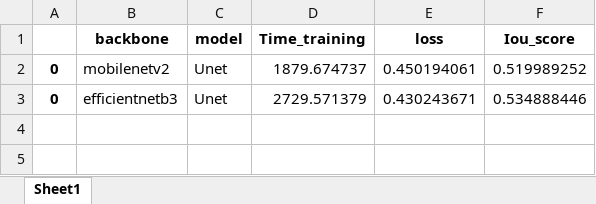
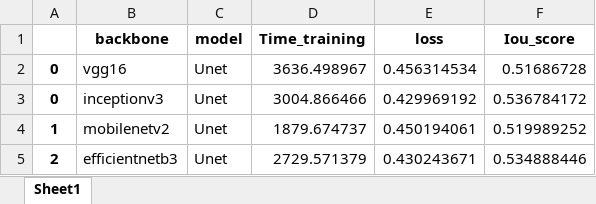
Before and after one commit to waflol/SegmentationProject, an Excel workbook: Working/Evaluation_model.xlsx, sheet Sheet1, drawn as a sheet; values as stored, in another font and other column widths than the file's, no borders; addresses are those after the commit; the diff names each change by its address in the sheet, - before the commit and + after, or states it on an @@ line.

```diff
--- a/Working/Evaluation_model.xlsx (sheet Sheet1)
+++ b/Working/Evaluation_model.xlsx (sheet Sheet1)
+row 2: 0 | vgg16 | Unet | 3636.498967 | 0.456314534 | 0.51686728
+row 3: 0 | inceptionv3 | Unet | 3004.866466 | 0.429969192 | 0.536784172
-A4: 0
+A4: 1
-A5: 0
+A5: 2
```
Also changed, not shown: 1 other file.
